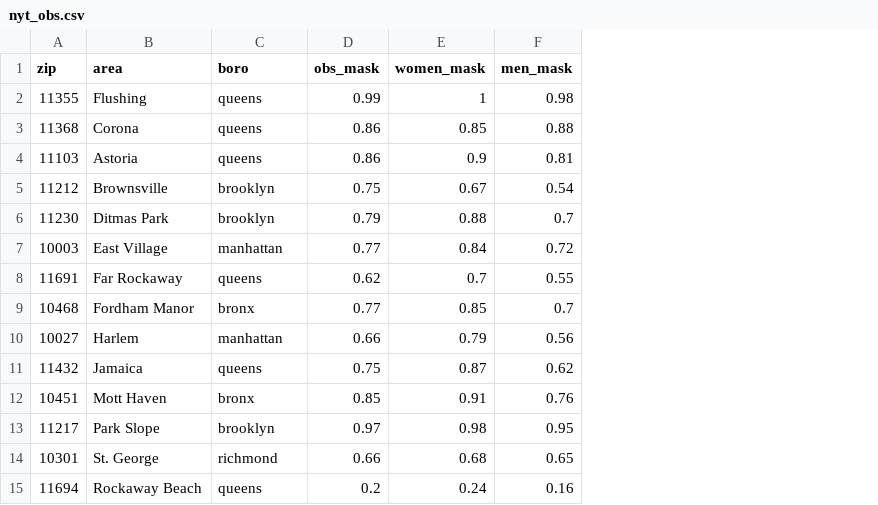
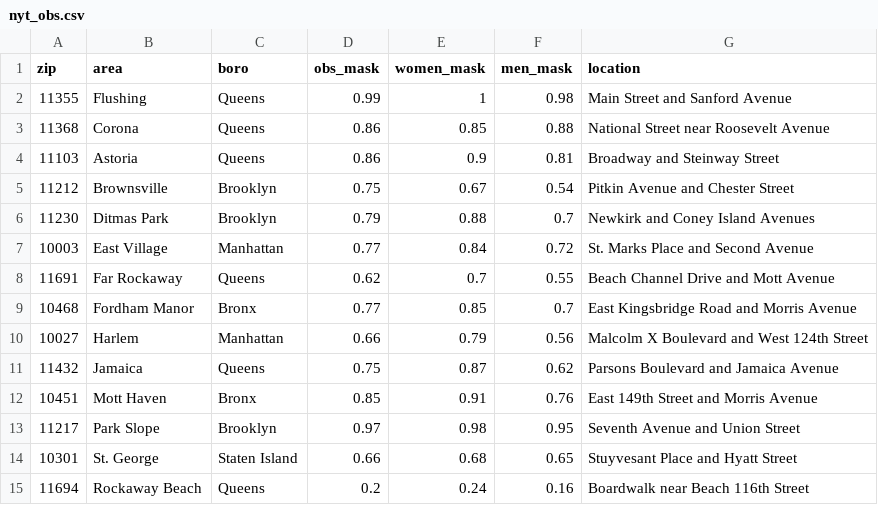
Before and after one commit to yeeryan/nyt-mask-obs, a CSV file: data/nyt_obs.csv, drawn as a sheet; the diff names each change by its address in the sheet, - before the commit and + after, or states it on an @@ line.

Commit message:
added street intersection from NYTimes article

```diff
--- a/data/nyt_obs.csv
+++ b/data/nyt_obs.csv
+column G (location), rows 2-15: Main Street and Sanford Avenue | National Street near Roosevelt Avenue | Broadway and Steinway Street | Pitkin Avenue and Chester Street | Newkirk and Coney Island Avenues | St. Marks Place and Second Avenue | Beach Channel Drive and Mott Avenue | East Kingsbridge Road and Morris Avenue | Malcolm X Boulevard and West 124th Street | Parsons Boulevard and Jamaica Avenue | East 149th Street and Morris Avenue | Seventh Avenue and Union Street | Stuyvesant Place and Hyatt Street | Boardwalk near Beach 116th Street
-C2:C4 (boro): queens
+C2:C4 (boro): Queens
-C5:C6 (boro): brooklyn
+C5:C6 (boro): Brooklyn
-C7 (boro): manhattan
+C7 (boro): Manhattan
-C8 (boro): queens
+C8 (boro): Queens
-C9 (boro): bronx
+C9 (boro): Bronx
-C10 (boro): manhattan
+C10 (boro): Manhattan
-C11 (boro): queens
+C11 (boro): Queens
-C12 (boro): bronx
+C12 (boro): Bronx
-C13 (boro): brooklyn
+C13 (boro): Brooklyn
-C14 (boro): richmond
+C14 (boro): Staten Island
-C15 (boro): queens
+C15 (boro): Queens
```
